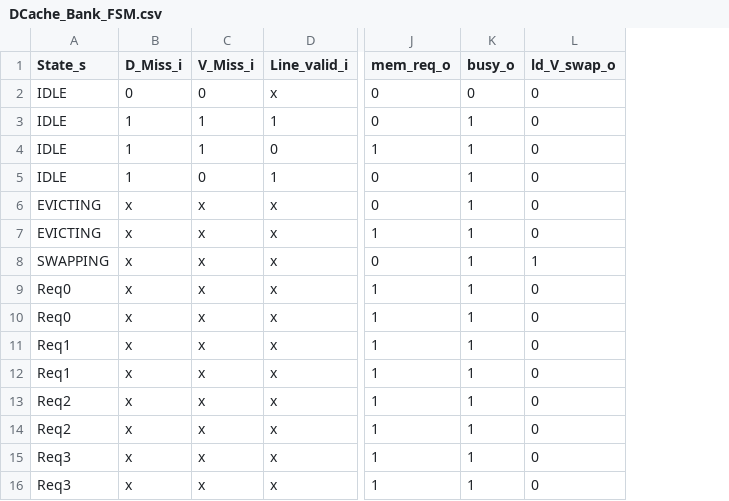
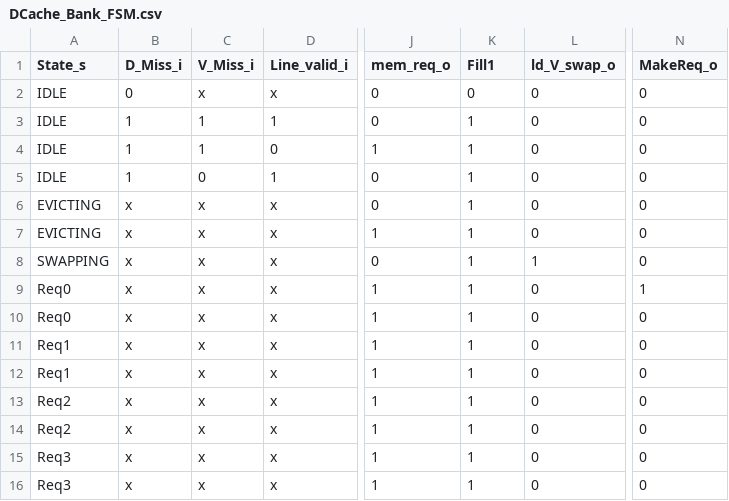
Before and after one commit to maanavkoladia/uarch, a CSV file: design/EverythingEverywhereAllAtOnce/rtl/DCache/gen/DCache_Bank_FSM.csv, drawn as a sheet; only a part is shown, gaps mark what is left out; the diff names each change by its address in the sheet, - before the commit and + after, or states it on an @@ line.

```diff
--- a/design/EverythingEverywhereAllAtOnce/rtl/DCache/gen/DCache_Bank_FSM.csv
+++ b/design/EverythingEverywhereAllAtOnce/rtl/DCache/gen/DCache_Bank_FSM.csv
+column N (MakeReq_o), rows 2-16: 0 | 0 | 0 | 0 | 0 | 0 | 0 | 1 | 0 | 0 | 0 | 0 | 0 | 0 | 0
-K1: busy_o
+K1: Fill1
-C2 (V_Miss_i): 0
+C2 (V_Miss_i): x
```
Also changed, not shown: design/EverythingEverywhereAllAtOnce/rtl/DCache/gen/DCache_Bank_FSM_enumerated.csv, design/EverythingEverywhereAllAtOnce/rtl/DCache/gen/DCache_Bank_FSM_expanded.csv, 40 other files.
